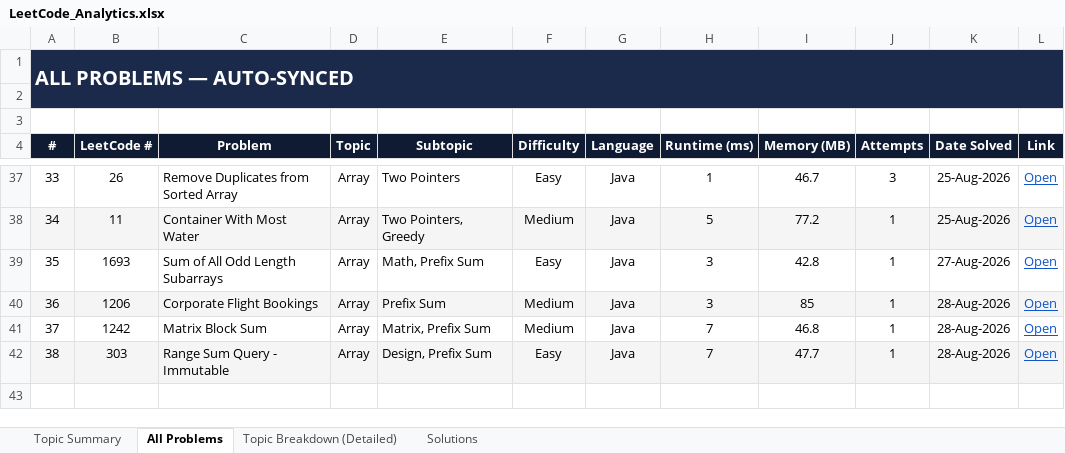
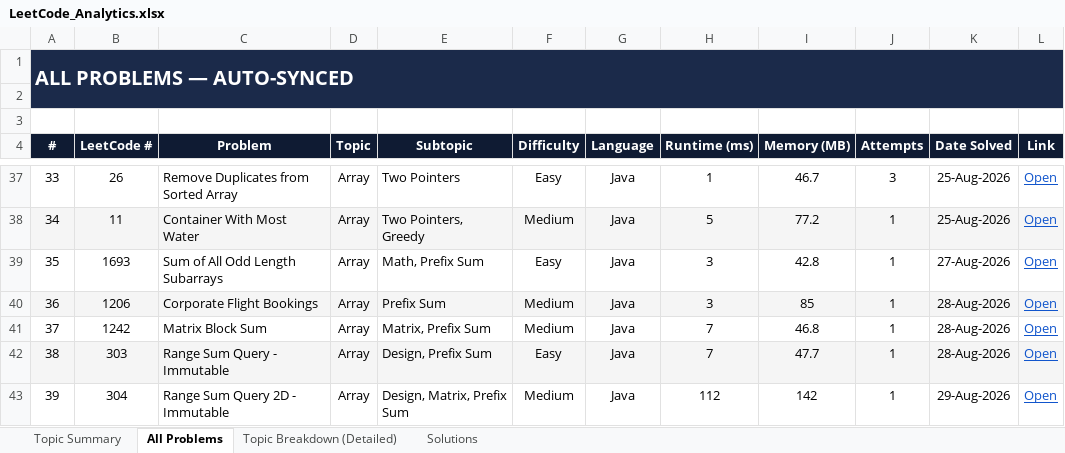
Before and after one commit to jaganathan-v/LeetCode_solutions, an Excel workbook: reports/LeetCode_Analytics.xlsx, sheet All Problems, drawn as a sheet; only a part is shown, gaps mark what is left out; values as stored, in another font and other column widths than the file's, no borders; conditional formats not drawn; the diff names each change by its address in the sheet, - before the commit and + after, or states it on an @@ line.

```diff
--- a/reports/LeetCode_Analytics.xlsx (sheet All Problems)
+++ b/reports/LeetCode_Analytics.xlsx (sheet All Problems)
+row 43: 39 | 304 | Range Sum Query 2D - Immutable | Array | Design, Matrix, Prefix Sum | Medium | Java | 112 | 142 | 1 | 29-Aug-2026 | Open
```
Also changed, not shown: sheet Topic Summary, sheet Topic Breakdown (Detailed), sheet Solutions, 1 other file.
